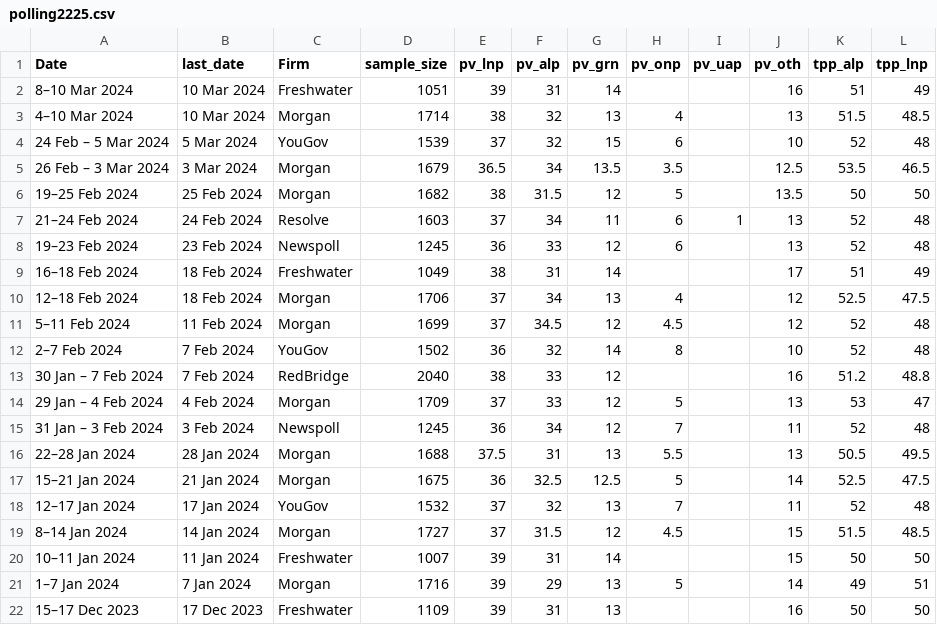
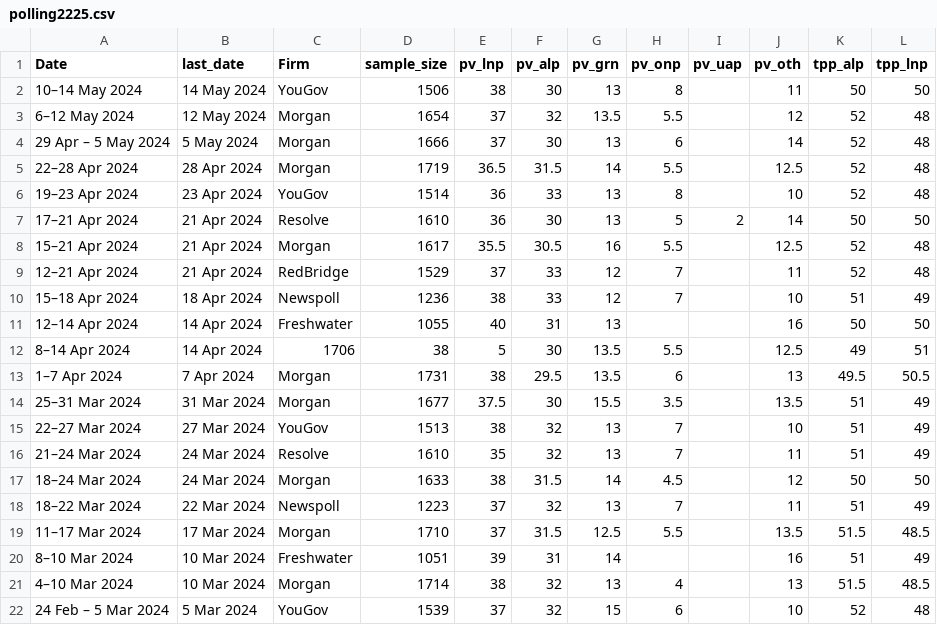
Before and after one commit to metacoretechs/wikipedia-aus-poll-charts, a CSV file: polling2225.csv, drawn as a sheet; only a part is shown; the shorter side is filled out with more unchanged rows; the diff names each change by its address in the sheet, - before the commit and + after, or states it on an @@ line.

```diff
--- a/polling2225.csv
+++ b/polling2225.csv
+row 2: 10–14 May 2024 | 14 May 2024 | YouGov | 1506 | 38 | 30 | 13 | 8 |  | 11 | 50 | 50
+row 3: 6–12 May 2024 | 12 May 2024 | Morgan | 1654 | 37 | 32 | 13.5 | 5.5 |  | 12 | 52 | 48
+row 4: 29 Apr – 5 May 2024 | 5 May 2024 | Morgan | 1666 | 37 | 30 | 13 | 6 |  | 14 | 52 | 48
+row 5: 22–28 Apr 2024 | 28 Apr 2024 | Morgan | 1719 | 36.5 | 31.5 | 14 | 5.5 |  | 12.5 | 52 | 48
+row 6: 19–23 Apr 2024 | 23 Apr 2024 | YouGov | 1514 | 36 | 33 | 13 | 8 |  | 10 | 52 | 48
+row 7: 17–21 Apr 2024 | 21 Apr 2024 | Resolve | 1610 | 36 | 30 | 13 | 5 | 2 | 14 | 50 | 50
+row 8: 15–21 Apr 2024 | 21 Apr 2024 | Morgan | 1617 | 35.5 | 30.5 | 16 | 5.5 |  | 12.5 | 52 | 48
+row 9: 12–21 Apr 2024 | 21 Apr 2024 | RedBridge | 1529 | 37 | 33 | 12 | 7 |  | 11 | 52 | 48
+row 10: 15–18 Apr 2024 | 18 Apr 2024 | Newspoll | 1236 | 38 | 33 | 12 | 7 |  | 10 | 51 | 49
+row 11: 12–14 Apr 2024 | 14 Apr 2024 | Freshwater | 1055 | 40 | 31 | 13 |  |  | 16 | 50 | 50
+row 12: 8–14 Apr 2024 | 14 Apr 2024 | 1706 | 38 | 5 | 30 | 13.5 | 5.5 |  | 12.5 | 49 | 51
+row 13: 1–7 Apr 2024 | 7 Apr 2024 | Morgan | 1731 | 38 | 29.5 | 13.5 | 6 |  | 13 | 49.5 | 50.5
+row 14: 25–31 Mar 2024 | 31 Mar 2024 | Morgan | 1677 | 37.5 | 30 | 15.5 | 3.5 |  | 13.5 | 51 | 49
+row 15: 22–27 Mar 2024 | 27 Mar 2024 | YouGov | 1513 | 38 | 32 | 13 | 7 |  | 10 | 51 | 49
+row 16: 21–24 Mar 2024 | 24 Mar 2024 | Resolve | 1610 | 35 | 32 | 13 | 7 |  | 11 | 51 | 49
+row 17: 18–24 Mar 2024 | 24 Mar 2024 | Morgan | 1633 | 38 | 31.5 | 14 | 4.5 |  | 12 | 50 | 50
+row 18: 18–22 Mar 2024 | 22 Mar 2024 | Newspoll | 1223 | 37 | 32 | 13 | 7 |  | 11 | 51 | 49
+row 19: 11–17 Mar 2024 | 17 Mar 2024 | Morgan | 1710 | 37 | 31.5 | 12.5 | 5.5 |  | 13.5 | 51.5 | 48.5
```
Also changed, not shown: albanese_sat2225.csv, dutton_sat2225.csv, 7 other files.
